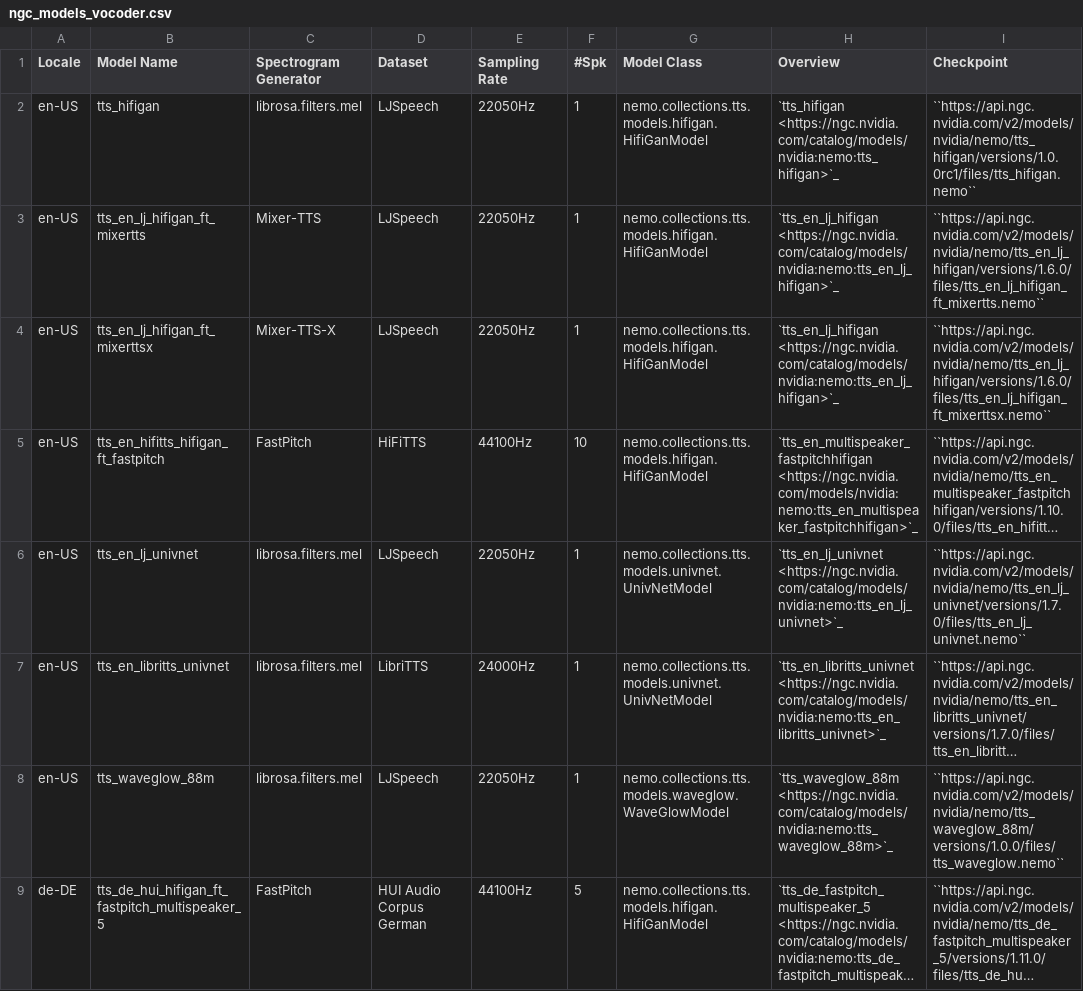
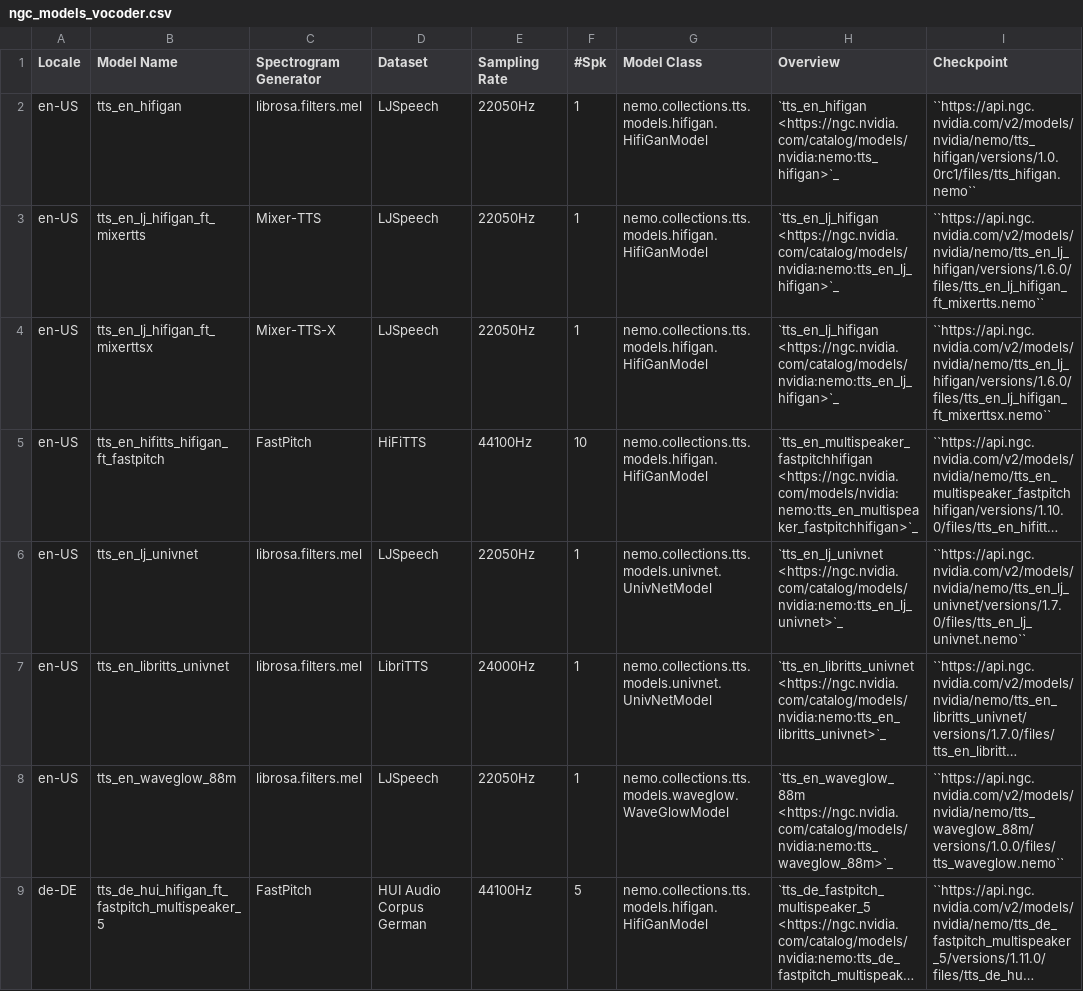
Before and after one commit to NVIDIA-NeMo/NeMo, a CSV file: docs/source/tts/data/ngc_models_vocoder.csv, drawn as a sheet; only a part is shown; long unchanged cells end in …; the diff names each change by its address in the sheet, - before the commit and + after, or states it on an @@ line.

Commit message:
[TTS][refactor] Part 8 - added model inference tests to safeguard changes. (#6129)
* [TTS] added model inference unit tests.

* added test for fastpitch.
* added test for hifigan.
* added test for mixtts.
* added test for Tacotron2.
* added test for VITS.
* added test for UnivNet.
* added test for waveglow.
* added test for aligner.
* explicitly adding encoding=utf-8 when open cmudict and other ipa dicts.
* created nightly marker and its option for pytest.
* fixed pretrained model names that are not following naming convention.

---------

Signed-off-by: Xuesong Yang <1646669+XuesongYang@users.noreply.github.com>

```diff
--- a/docs/source/tts/data/ngc_models_vocoder.csv
+++ b/docs/source/tts/data/ngc_models_vocoder.csv
-B2 (Model Name): tts_hifigan
+B2 (Model Name): tts_en_hifigan
-H2 (Overview): `tts_hifigan <https://ngc.nvidia.com/catalog/models/nvidia:nemo:tts_hifigan>`_
+H2 (Overview): `tts_en_hifigan <https://ngc.nvidia.com/catalog/models/nvidia:nemo:tts_hifigan>`_
-B8 (Model Name): tts_waveglow_88m
+B8 (Model Name): tts_en_waveglow_88m
-H8 (Overview): `tts_waveglow_88m <https://ngc.nvidia.com/catalog/models/nvidia:nemo:tts_waveglow_88m>`_
+H8 (Overview): `tts_en_waveglow_88m <https://ngc.nvidia.com/catalog/models/nvidia:nemo:tts_waveglow_88m>`_
```
Also changed, not shown: 24 other files.
